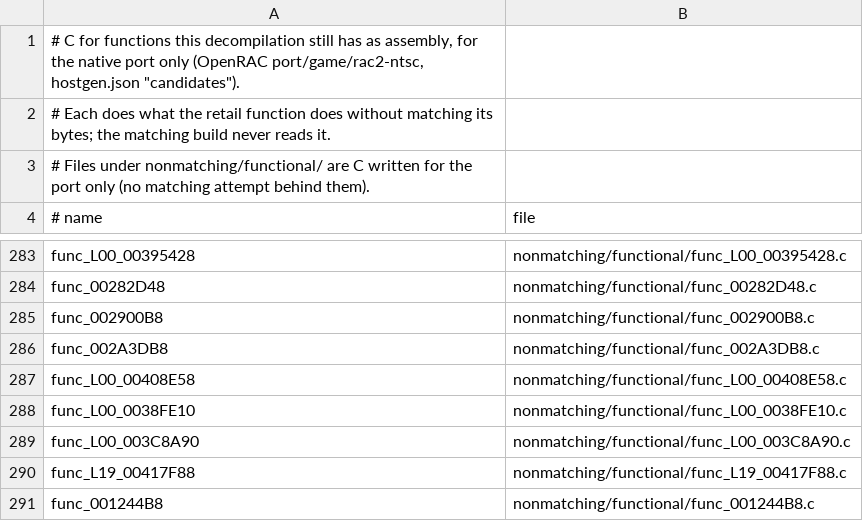
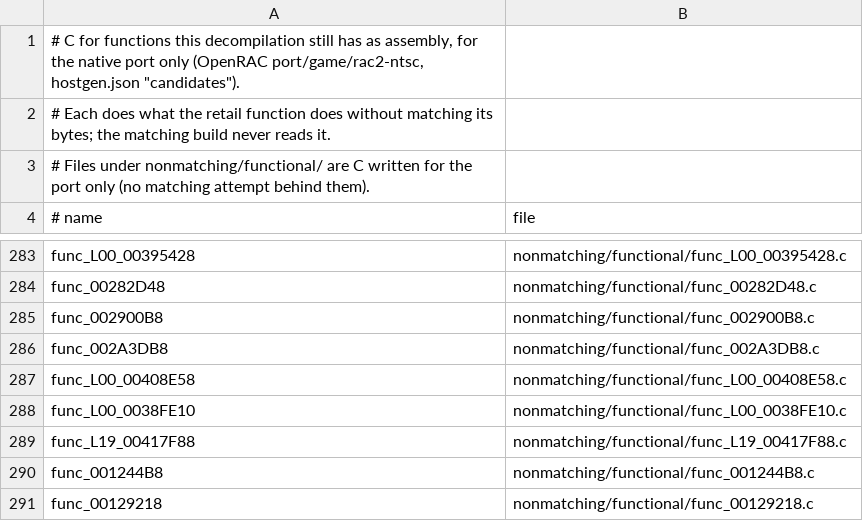
Before and after one commit to bigbeno37/rac2-decomp, a TSV file: nonmatching/functional.tsv, drawn as a sheet; only a part is shown, gaps mark what is left out; the shorter side is filled out with more unchanged rows; the diff names each change by its address in the sheet, - before the commit and + after, or states it on an @@ line.

```diff
--- a/nonmatching/functional.tsv
+++ b/nonmatching/functional.tsv
-row 289: func_L00_003C8A90 | nonmatching/functional/func_L00_003C8A90.c
```
Also changed, not shown: 5 other files.
